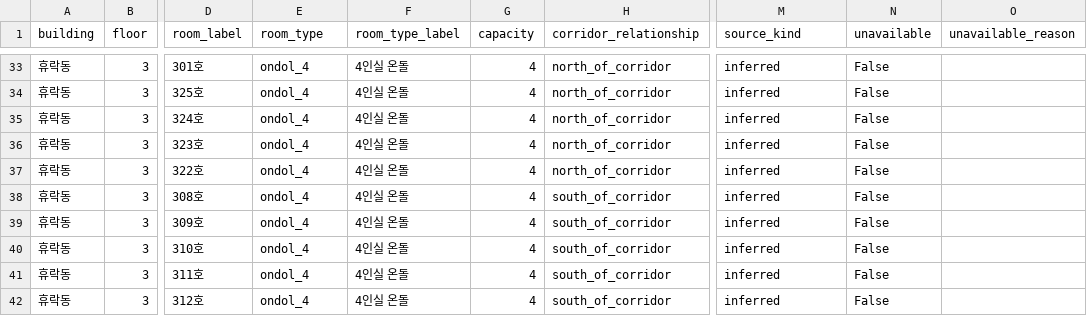
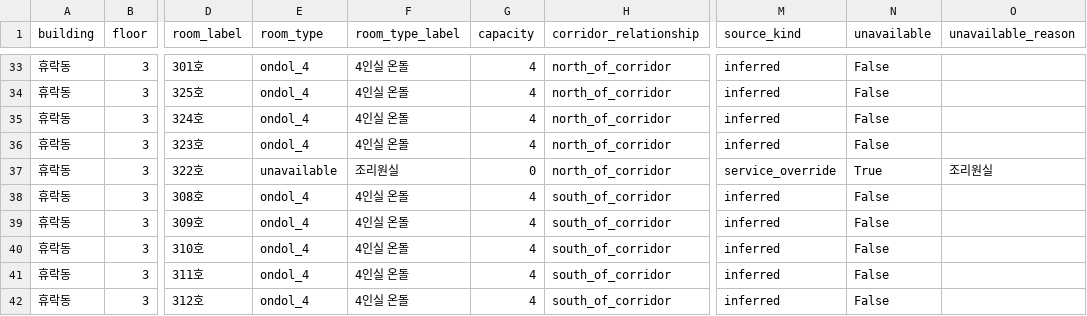
Before and after one commit to Jongbum79/elgrace-summer-2026, a CSV file: assets/room_layout.csv, drawn as a sheet; only a part is shown, gaps mark what is left out; the diff names each change by its address in the sheet, - before the commit and + after, or states it on an @@ line.

Commit message:
Simplify room cards and allow ondol overflow

```diff
--- a/assets/room_layout.csv
+++ b/assets/room_layout.csv
-E37 (room_type): ondol_4
+E37 (room_type): unavailable
-F37 (room_type_label): 4인실 온돌
+F37 (room_type_label): 조리원실
-G37 (capacity): 4
+G37 (capacity): 0
-M37 (source_kind): inferred
+M37 (source_kind): service_override
-N37 (unavailable): False
+N37 (unavailable): True
-O37 (unavailable_reason): (empty)
+O37 (unavailable_reason): 조리원실
```
Also changed, not shown: 6 other files.
